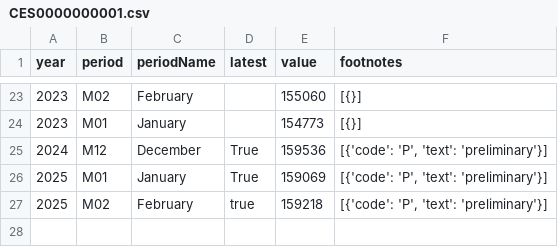
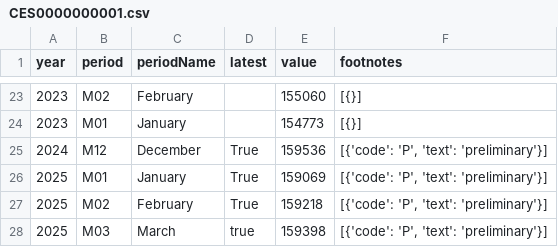
Before and after one commit to Sheshwan359/us_labor_census_bureau, a CSV file: labor_census_bureau/CES0000000001.csv, drawn as a sheet; only a part is shown, gaps mark what is left out.

```diff
--- a/labor_census_bureau/CES0000000001.csv
+++ b/labor_census_bureau/CES0000000001.csv
@@ -26,2 +26,3 @@ year,period,periodName,latest,value,footnotes
 2025,M01,January,True,159069,"[{'code': 'P', 'text': 'preliminary'}]"
-2025,M02,February,true,159218,"[{'code': 'P', 'text': 'preliminary'}]"
+2025,M02,February,True,159218,"[{'code': 'P', 'text': 'preliminary'}]"
+2025,M03,March,true,159398,"[{'code': 'P', 'text': 'preliminary'}]"
```
Also changed, not shown: labor_census_bureau/CIU1010000000000A.csv, labor_census_bureau/CIU2010000000000A.csv, 2 other files.
